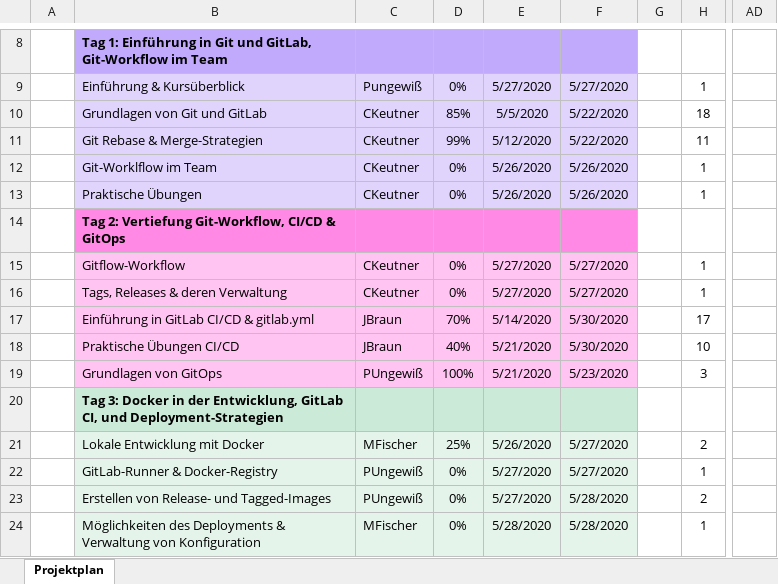
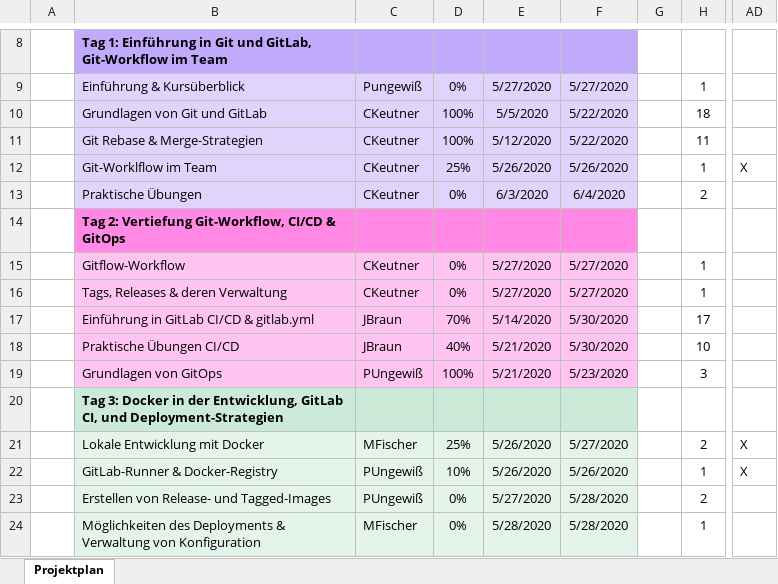
Before and after one commit to anderscore-gmbh/gitlab, an Excel workbook: Projektplan.xlsx, sheet Projektplan, drawn as a sheet; only a part is shown, gaps mark what is left out; values as stored, in another font and other column widths than the file's, no borders; conditional formats not drawn; the diff names each change by its address in the sheet, - before the commit and + after, or states it on an @@ line.

Commit message:
Projektplan aktualisiert.

```diff
--- a/Projektplan.xlsx (sheet Projektplan)
+++ b/Projektplan.xlsx (sheet Projektplan)
-D10: 85%
+D10: 100%
-D11: 99%
+D11: 100%
-D12: 0%
+D12: 25%
-AD12: (empty)
+AD12: X
-E13: 5/26/2020
+E13: 6/3/2020
-F13: 5/26/2020
+F13: 6/4/2020
-H13: 1
+H13: 2
-AD21:AD22: (empty)
+AD21:AD22: X
-D22: 0%
+D22: 10%
-E22: 5/27/2020
+E22: 5/26/2020
-F22: 5/27/2020
+F22: 5/26/2020
```
